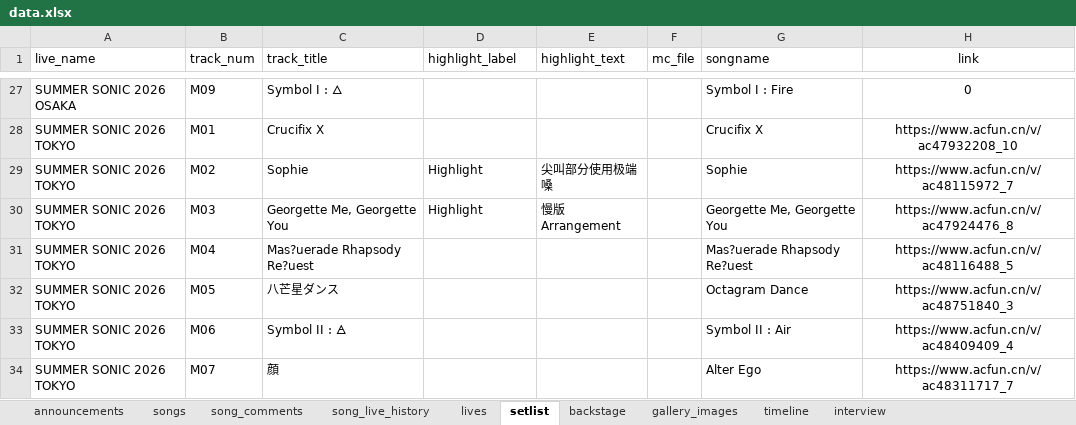
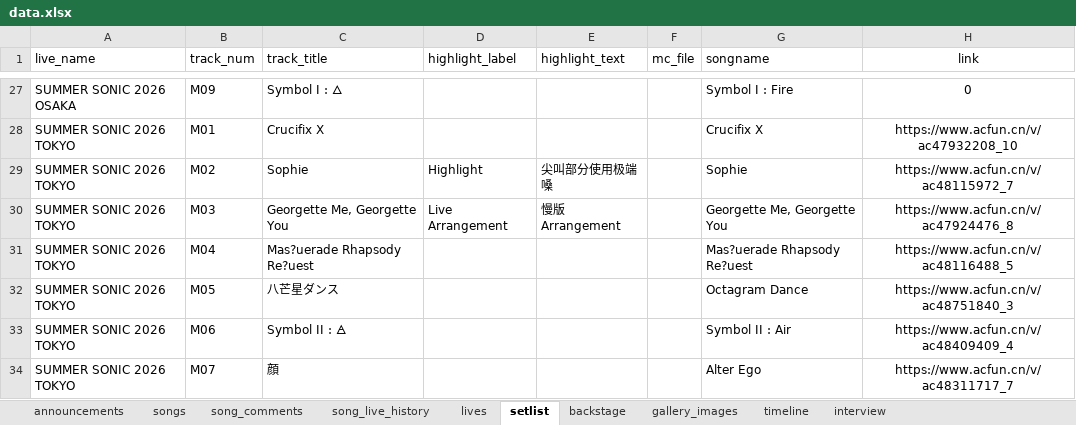
Before and after one commit to yuminle159/MujicaTimeLineWeb, an Excel workbook: _data/data.xlsx, sheet setlist, drawn as a sheet; only a part is shown, gaps mark what is left out; values as stored, in another font and other column widths than the file's, no borders; charts and pictures not drawn; the diff covers the shown part only; the diff names each change by its address in the sheet, - before the commit and + after, or states it on an @@ line.

```diff
--- a/_data/data.xlsx (sheet setlist)
+++ b/_data/data.xlsx (sheet setlist)
-D30 (highlight_label): Highlight
+D30 (highlight_label): Live Arrangement
```
Also changed, not shown: 144 added rows and 1 edited cell elsewhere in this sheet, sheet lives, charts or pictures, 8 other files.
